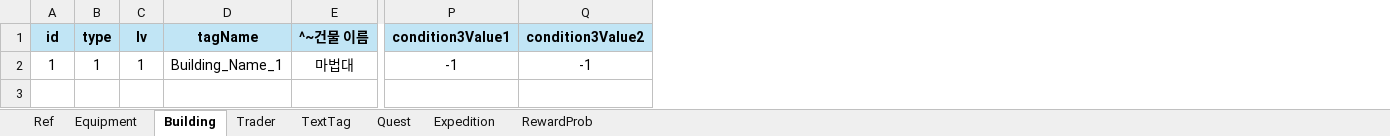
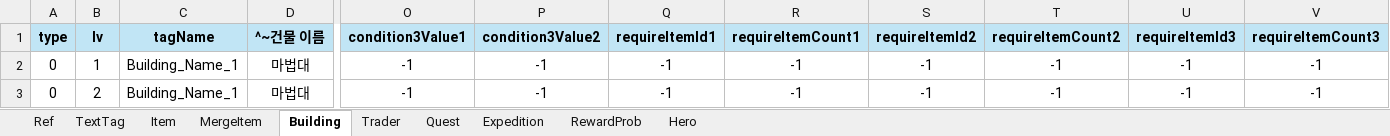
Before and after one commit to Roy052/DesktopEquipmentMerge, an Excel workbook: Sheet/DEM_Data.xlsx, sheet Building, drawn as a sheet; only a part is shown, gaps mark what is left out; values as stored, in another font and other column widths than the file's, no borders; removed rows and columns are numbered as before the commit, all else as after; rows hold the shown columns only; the diff names each change by its address in the sheet, - before the commit and + after, or states it on an @@ line.

```diff
--- a/Sheet/DEM_Data.xlsx (sheet Building)
+++ b/Sheet/DEM_Data.xlsx (sheet Building)
-sheet tab: Equipment
+sheet tab: MergeItem
+sheet tab: Item
+sheet tab: Hero
@@ sheet tab order changed: Ref | TextTag | Item | MergeItem | Building | Trader | Quest | Expedition | RewardProb | Hero @@
-column A (id), row 2: 1
+column Q (requireItemId1), row 2: -1
+column R (requireItemCount1), row 2: -1
+column S (requireItemId2), row 2: -1
+column T (requireItemCount2), row 2: -1
+column U (requireItemId3), row 2: -1
+column V (requireItemCount3), row 2: -1
-A2 (type): 1
+A2 (type): 0
+row 3: 0 | 2 | Building_Name_1 | 마법대 | -1 | -1 | -1 | -1 | -1 | -1 | -1 | -1
```
Also changed, not shown: sheet MergeItem, sheet Trader, sheet Expedition, formulas that keep their value, 42 other files.
